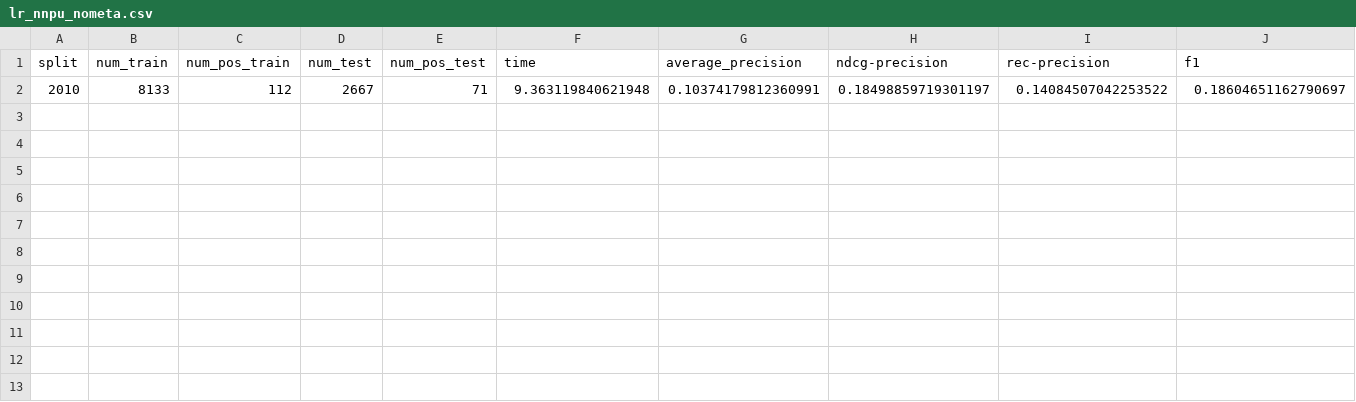
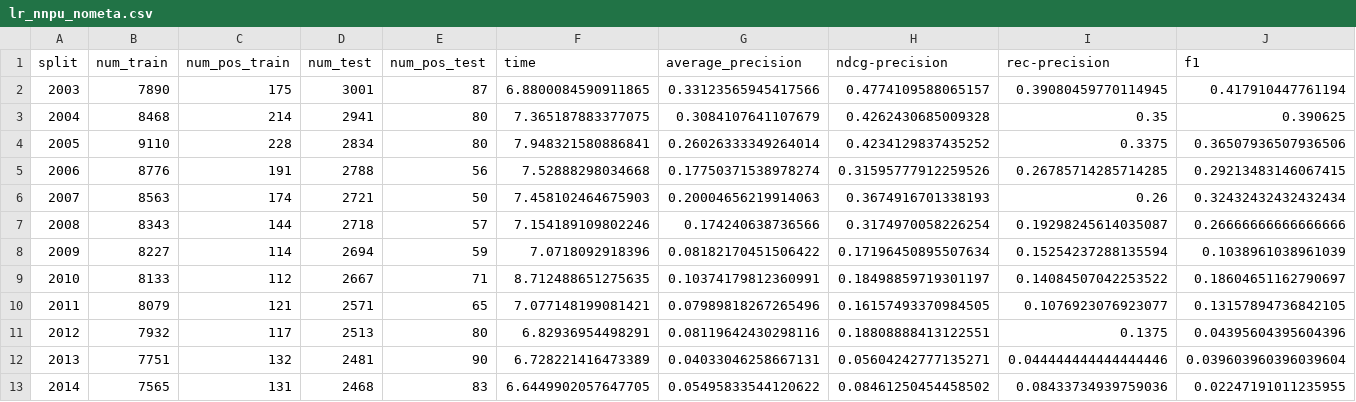
Before and after one commit to iit-Demokritos/pu_finance, a CSV file: results/lr_nnpu_nometa.csv, drawn as a sheet.

```diff
--- a/results/lr_nnpu_nometa.csv
+++ b/results/lr_nnpu_nometa.csv
@@ -1,2 +1,13 @@
 split,num_train,num_pos_train,num_test,num_pos_test,time,average_precision,ndcg-precision,rec-precision,f1
-2010,8133,112,2667,71,9.363119840621948,0.10374179812360991,0.18498859719301197,0.14084507042253522,0.18604651162790697
+2003,7890,175,3001,87,6.8800084590911865,0.33123565945417566,0.4774109588065157,0.39080459770114945,0.417910447761194
+2004,8468,214,2941,80,7.365187883377075,0.3084107641107679,0.4262430685009328,0.35,0.390625
+2005,9110,228,2834,80,7.948321580886841,0.26026333349264014,0.4234129837435252,0.3375,0.36507936507936506
+2006,8776,191,2788,56,7.52888298034668,0.17750371538978274,0.31595777912259526,0.26785714285714285,0.29213483146067415
+2007,8563,174,2721,50,7.458102464675903,0.20004656219914063,0.3674916701338193,0.26,0.32432432432432434
+2008,8343,144,2718,57,7.154189109802246,0.174240638736566,0.3174970058226254,0.19298245614035087,0.26666666666666666
+2009,8227,114,2694,59,7.0718092918396,0.08182170451506422,0.17196450895507634,0.15254237288135594,0.1038961038961039
+2010,8133,112,2667,71,8.712488651275635,0.10374179812360991,0.18498859719301197,0.14084507042253522,0.18604651162790697
+2011,8079,121,2571,65,7.077148199081421,0.07989818267265496,0.16157493370984505,0.1076923076923077,0.13157894736842105
+2012,7932,117,2513,80,6.82936954498291,0.08119642430298116,0.18808888413122551,0.1375,0.04395604395604396
+2013,7751,132,2481,90,6.728221416473389,0.04033046258667131,0.05604242777135271,0.044444444444444446,0.039603960396039604
+2014,7565,131,2468,83,6.6449902057647705,0.05495833544120622,0.08461250454458502,0.08433734939759036,0.02247191011235955
```
Also changed, not shown: results/baselines_avg_meta.csv, results/catboost_baseline_meta_noCIK.csv, 8 other files.
